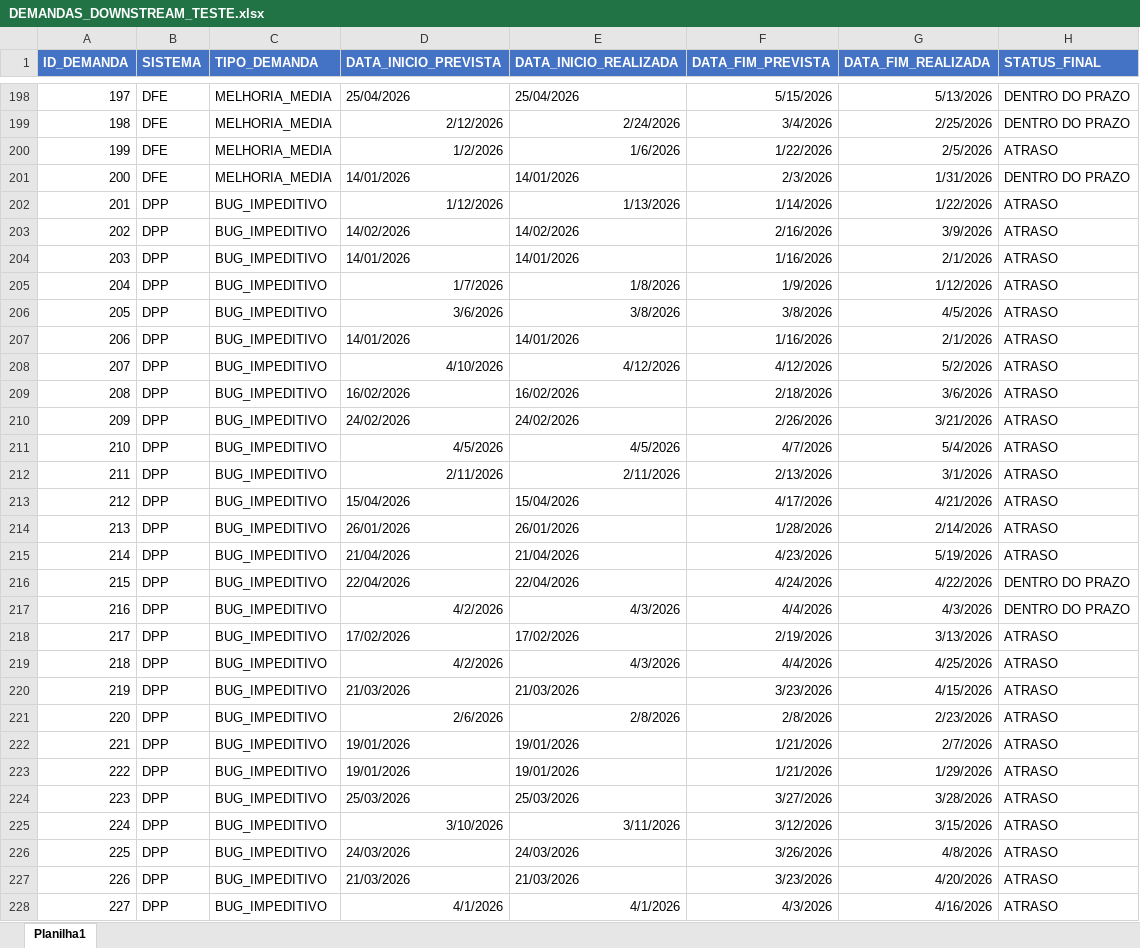
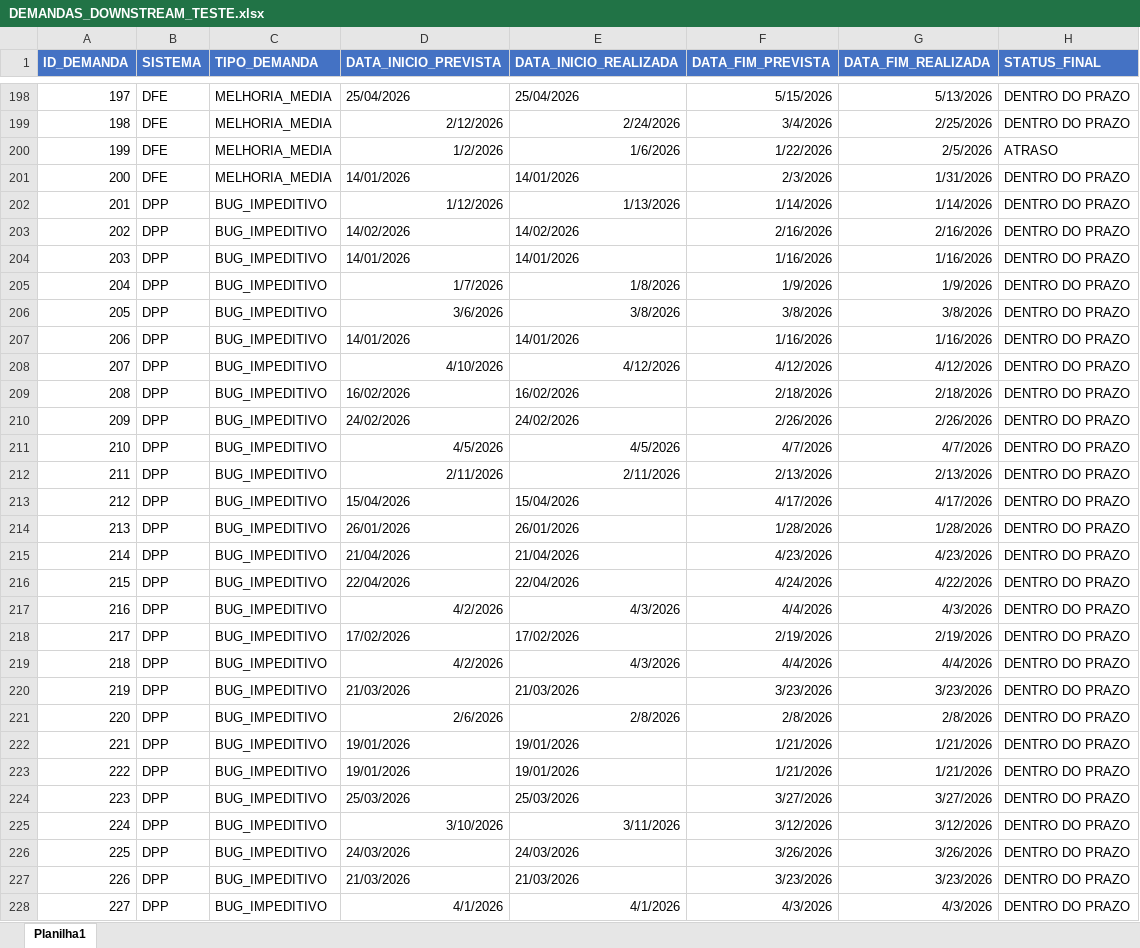
Before and after one commit to gilbertoag2007/machine-learning-demandas-ti, an Excel workbook: DEMANDAS_DOWNSTREAM_TESTE.xlsx, sheet Planilha1, drawn as a sheet; only a part is shown, gaps mark what is left out; values as stored, in another font and other column widths than the file's, no borders; the diff covers the shown part only; the diff names each change by its address in the sheet, - before the commit and + after, or states it on an @@ line.

Commit message:
Ajuste no balanceamento da planilha.

```diff
--- a/DEMANDAS_DOWNSTREAM_TESTE.xlsx (sheet Planilha1)
+++ b/DEMANDAS_DOWNSTREAM_TESTE.xlsx (sheet Planilha1)
-G202 (DATA_FIM_REALIZADA): 1/22/2026
+G202 (DATA_FIM_REALIZADA): 1/14/2026
-H202:H215 (STATUS_FINAL): ATRASO
+H202:H215 (STATUS_FINAL): DENTRO DO PRAZO
-G203 (DATA_FIM_REALIZADA): 3/9/2026
+G203 (DATA_FIM_REALIZADA): 2/16/2026
-G204 (DATA_FIM_REALIZADA): 2/1/2026
+G204 (DATA_FIM_REALIZADA): 1/16/2026
-G205 (DATA_FIM_REALIZADA): 1/12/2026
+G205 (DATA_FIM_REALIZADA): 1/9/2026
-G206 (DATA_FIM_REALIZADA): 4/5/2026
+G206 (DATA_FIM_REALIZADA): 3/8/2026
-G207 (DATA_FIM_REALIZADA): 2/1/2026
+G207 (DATA_FIM_REALIZADA): 1/16/2026
-G208 (DATA_FIM_REALIZADA): 5/2/2026
+G208 (DATA_FIM_REALIZADA): 4/12/2026
-G209 (DATA_FIM_REALIZADA): 3/6/2026
+G209 (DATA_FIM_REALIZADA): 2/18/2026
-G210 (DATA_FIM_REALIZADA): 3/21/2026
+G210 (DATA_FIM_REALIZADA): 2/26/2026
-G211 (DATA_FIM_REALIZADA): 5/4/2026
+G211 (DATA_FIM_REALIZADA): 4/7/2026
-G212 (DATA_FIM_REALIZADA): 3/1/2026
+G212 (DATA_FIM_REALIZADA): 2/13/2026
-G213 (DATA_FIM_REALIZADA): 4/21/2026
+G213 (DATA_FIM_REALIZADA): 4/17/2026
-G214 (DATA_FIM_REALIZADA): 2/14/2026
+G214 (DATA_FIM_REALIZADA): 1/28/2026
-G215 (DATA_FIM_REALIZADA): 5/19/2026
+G215 (DATA_FIM_REALIZADA): 4/23/2026
-G218 (DATA_FIM_REALIZADA): 3/13/2026
+G218 (DATA_FIM_REALIZADA): 2/19/2026
-H218:H228 (STATUS_FINAL): ATRASO
+H218:H228 (STATUS_FINAL): DENTRO DO PRAZO
-G219 (DATA_FIM_REALIZADA): 4/25/2026
+G219 (DATA_FIM_REALIZADA): 4/4/2026
-G220 (DATA_FIM_REALIZADA): 4/15/2026
+G220 (DATA_FIM_REALIZADA): 3/23/2026
-G221 (DATA_FIM_REALIZADA): 2/23/2026
+G221 (DATA_FIM_REALIZADA): 2/8/2026
-G222 (DATA_FIM_REALIZADA): 2/7/2026
+G222 (DATA_FIM_REALIZADA): 1/21/2026
-G223 (DATA_FIM_REALIZADA): 1/29/2026
+G223 (DATA_FIM_REALIZADA): 1/21/2026
-G224 (DATA_FIM_REALIZADA): 3/28/2026
+G224 (DATA_FIM_REALIZADA): 3/27/2026
-G225 (DATA_FIM_REALIZADA): 3/15/2026
+G225 (DATA_FIM_REALIZADA): 3/12/2026
-G226 (DATA_FIM_REALIZADA): 4/8/2026
+G226 (DATA_FIM_REALIZADA): 3/26/2026
-G227 (DATA_FIM_REALIZADA): 4/20/2026
+G227 (DATA_FIM_REALIZADA): 3/23/2026
-G228 (DATA_FIM_REALIZADA): 4/16/2026
+G228 (DATA_FIM_REALIZADA): 4/3/2026
```
Also changed, not shown: 748 edited cells elsewhere in this sheet.
